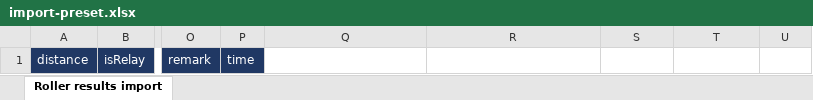
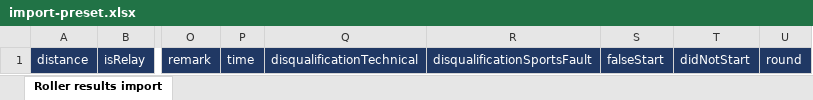
Before and after one commit to TimoLehnertz/roller-results.com, an Excel workbook: public_html/tools/import-preset.xlsx, sheet Roller results import, drawn as a sheet; only a part is shown, gaps mark what is left out; values as stored, in another font and other column widths than the file's, no borders; the diff names each change by its address in the sheet, - before the commit and + after, or states it on an @@ line.

```diff
--- a/public_html/tools/import-preset.xlsx (sheet Roller results import)
+++ b/public_html/tools/import-preset.xlsx (sheet Roller results import)
-Q1: (empty)
+Q1: disqualificationTechnical
-Q1:U1 fill: none
+Q1:U1 fill: #203864
-R1: (empty)
+R1: disqualificationSportsFault
-S1: (empty)
+S1: falseStart
-T1: (empty)
+T1: didNotStart
-U1: (empty)
+U1: round
```
Also changed, not shown: 3 other files.
